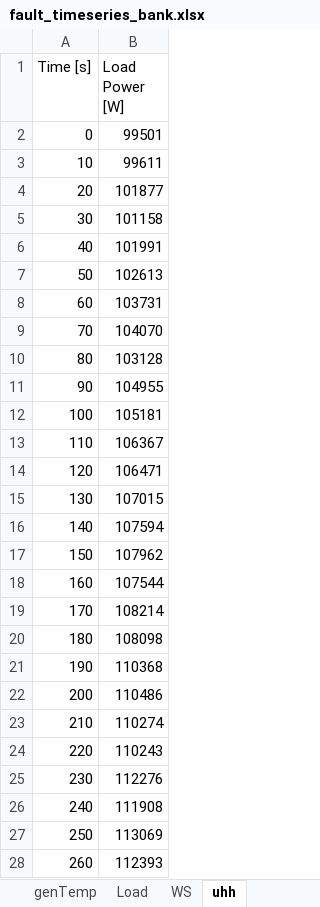
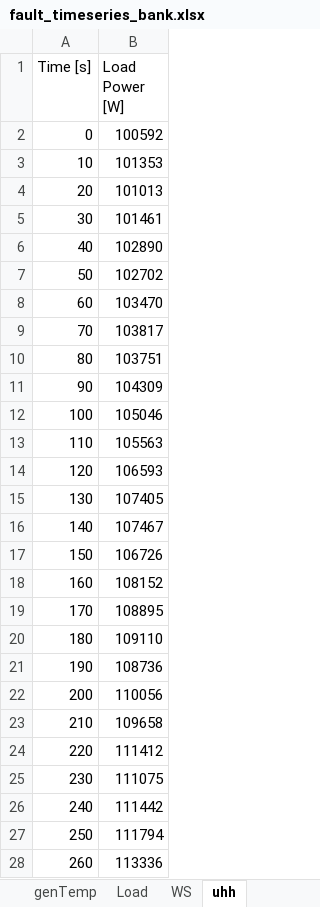
Before and after one commit to badeshiben/Fault-Impact-Reduction-Control-Module, an Excel workbook: CART dependencies/fault_timeseries_bank.xlsx, sheet uhh, drawn as a sheet; only a part is shown; values as stored, in another font and other column widths than the file's, no borders; charts and pictures not drawn; the diff covers the shown part only; the diff names each change by its address in the sheet, - before the commit and + after, or states it on an @@ line.

```diff
--- a/CART dependencies/fault_timeseries_bank.xlsx (sheet uhh)
+++ b/CART dependencies/fault_timeseries_bank.xlsx (sheet uhh)
-B2 (Load Power [W]): 99501
+B2 (Load Power [W]): 100592
-B3 (Load Power [W]): 99611
+B3 (Load Power [W]): 101353
-B4 (Load Power [W]): 101877
+B4 (Load Power [W]): 101013
-B5 (Load Power [W]): 101158
+B5 (Load Power [W]): 101461
-B6 (Load Power [W]): 101991
+B6 (Load Power [W]): 102890
-B7 (Load Power [W]): 102613
+B7 (Load Power [W]): 102702
-B8 (Load Power [W]): 103731
+B8 (Load Power [W]): 103470
-B9 (Load Power [W]): 104070
+B9 (Load Power [W]): 103817
-B10 (Load Power [W]): 103128
+B10 (Load Power [W]): 103751
-B11 (Load Power [W]): 104955
+B11 (Load Power [W]): 104309
-B12 (Load Power [W]): 105181
+B12 (Load Power [W]): 105046
-B13 (Load Power [W]): 106367
+B13 (Load Power [W]): 105563
-B14 (Load Power [W]): 106471
+B14 (Load Power [W]): 106593
-B15 (Load Power [W]): 107015
+B15 (Load Power [W]): 107405
-B16 (Load Power [W]): 107594
+B16 (Load Power [W]): 107467
-B17 (Load Power [W]): 107962
+B17 (Load Power [W]): 106726
-B18 (Load Power [W]): 107544
+B18 (Load Power [W]): 108152
-B19 (Load Power [W]): 108214
+B19 (Load Power [W]): 108895
-B20 (Load Power [W]): 108098
+B20 (Load Power [W]): 109110
-B21 (Load Power [W]): 110368
+B21 (Load Power [W]): 108736
-B22 (Load Power [W]): 110486
+B22 (Load Power [W]): 110056
-B23 (Load Power [W]): 110274
+B23 (Load Power [W]): 109658
-B24 (Load Power [W]): 110243
+B24 (Load Power [W]): 111412
-B25 (Load Power [W]): 112276
+B25 (Load Power [W]): 111075
-B26 (Load Power [W]): 111908
+B26 (Load Power [W]): 111442
-B27 (Load Power [W]): 113069
+B27 (Load Power [W]): 111794
-B28 (Load Power [W]): 112393
+B28 (Load Power [W]): 113336
```
Also changed, not shown: 334 edited cells elsewhere in this sheet, sheet dwHSS, sheet Load, sheet genTemp, sheet dT, charts or pictures, CART dependencies/fault_timeseries.xlsx, 21 other files.
